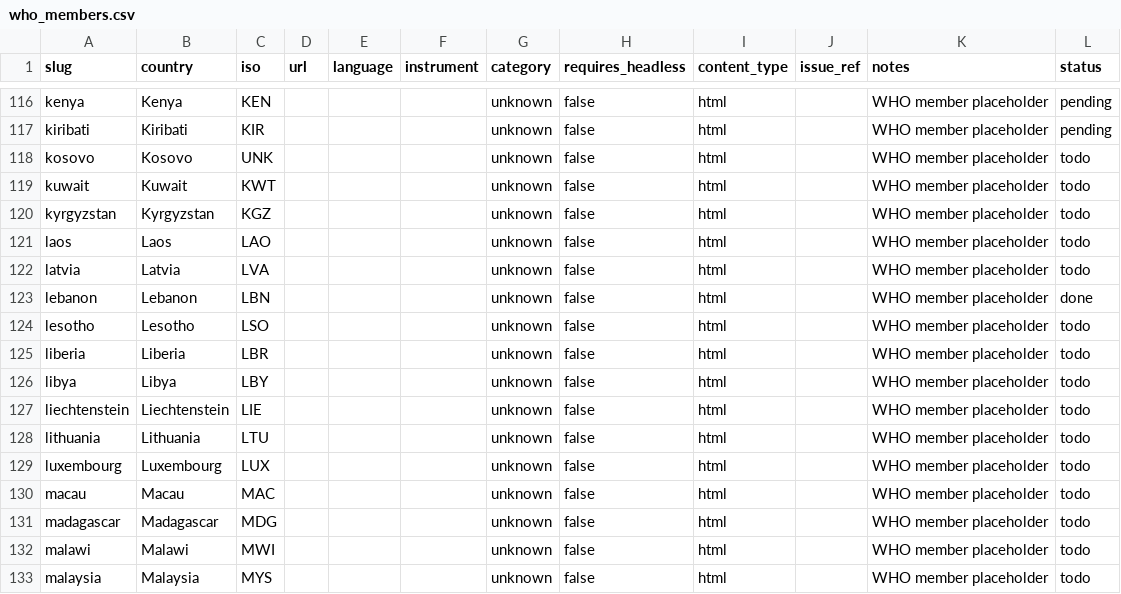
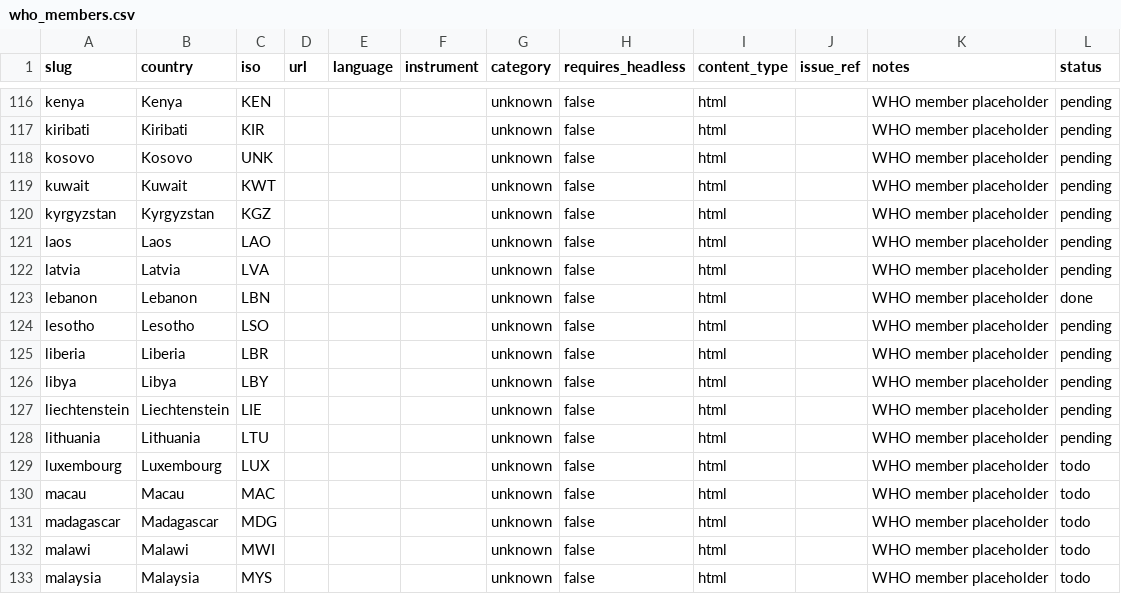
Before and after one commit to g0udurix/LRN, a CSV file: docs/corpus/roster/who_members.csv, drawn as a sheet; only a part is shown, gaps mark what is left out.

```diff
--- a/docs/corpus/roster/who_members.csv
+++ b/docs/corpus/roster/who_members.csv
@@ -117,13 +117,13 @@ kenya,Kenya,KEN,,,,unknown,false,html,,WHO member placeholder,pending
 kiribati,Kiribati,KIR,,,,unknown,false,html,,WHO member placeholder,pending
-kosovo,Kosovo,UNK,,,,unknown,false,html,,WHO member placeholder,todo
-kuwait,Kuwait,KWT,,,,unknown,false,html,,WHO member placeholder,todo
-kyrgyzstan,Kyrgyzstan,KGZ,,,,unknown,false,html,,WHO member placeholder,todo
-laos,Laos,LAO,,,,unknown,false,html,,WHO member placeholder,todo
-latvia,Latvia,LVA,,,,unknown,false,html,,WHO member placeholder,todo
+kosovo,Kosovo,UNK,,,,unknown,false,html,,WHO member placeholder,pending
+kuwait,Kuwait,KWT,,,,unknown,false,html,,WHO member placeholder,pending
+kyrgyzstan,Kyrgyzstan,KGZ,,,,unknown,false,html,,WHO member placeholder,pending
+laos,Laos,LAO,,,,unknown,false,html,,WHO member placeholder,pending
+latvia,Latvia,LVA,,,,unknown,false,html,,WHO member placeholder,pending
 lebanon,Lebanon,LBN,,,,unknown,false,html,,WHO member placeholder,done
-lesotho,Lesotho,LSO,,,,unknown,false,html,,WHO member placeholder,todo
-liberia,Liberia,LBR,,,,unknown,false,html,,WHO member placeholder,todo
-libya,Libya,LBY,,,,unknown,false,html,,WHO member placeholder,todo
-liechtenstein,Liechtenstein,LIE,,,,unknown,false,html,,WHO member placeholder,todo
-lithuania,Lithuania,LTU,,,,unknown,false,html,,WHO member placeholder,todo
+lesotho,Lesotho,LSO,,,,unknown,false,html,,WHO member placeholder,pending
+liberia,Liberia,LBR,,,,unknown,false,html,,WHO member placeholder,pending
+libya,Libya,LBY,,,,unknown,false,html,,WHO member placeholder,pending
+liechtenstein,Liechtenstein,LIE,,,,unknown,false,html,,WHO member placeholder,pending
+lithuania,Lithuania,LTU,,,,unknown,false,html,,WHO member placeholder,pending
 luxembourg,Luxembourg,LUX,,,,unknown,false,html,,WHO member placeholder,todo
```
Also changed, not shown: 13 other files.
